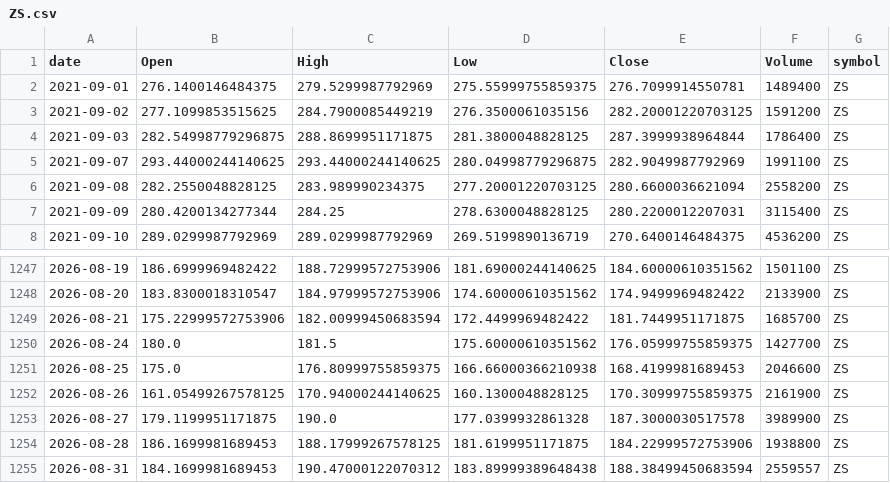
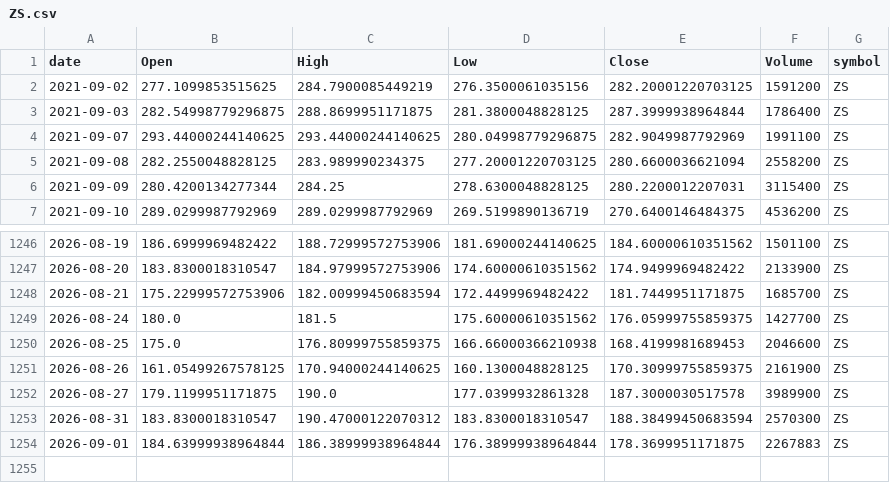
Before and after one commit to jauresfranck/pipeline_donnes-collectes_nettoye, a CSV file: data/ZS.csv, drawn as a sheet; only a part is shown, gaps mark what is left out.

```diff
--- a/data/ZS.csv
+++ b/data/ZS.csv
@@ -1,3 +1,2 @@
 date,Open,High,Low,Close,Volume,symbol
-2021-09-01,276.1400146484375,279.5299987792969,275.55999755859375,276.7099914550781,1489400,ZS
 2021-09-02,277.1099853515625,284.7900085449219,276.3500061035156,282.20001220703125,1591200,ZS
@@ -1253,3 +1252,3 @@ date,Open,High,Low,Close,Volume,symbol
 2026-08-27,179.1199951171875,190.0,177.0399932861328,187.3000030517578,3989900,ZS
-2026-08-28,186.1699981689453,188.17999267578125,181.6199951171875,184.22999572753906,1938800,ZS
-2026-08-31,184.1699981689453,190.47000122070312,183.89999389648438,188.38499450683594,2559557,ZS
+2026-08-31,183.8300018310547,190.47000122070312,183.8300018310547,188.38499450683594,2570300,ZS
+2026-09-01,184.63999938964844,186.38999938964844,176.38999938964844,178.3699951171875,2267883,ZS
```
Also changed, not shown: data/IBM.csv, data/SHOP.csv, 28 other files.
